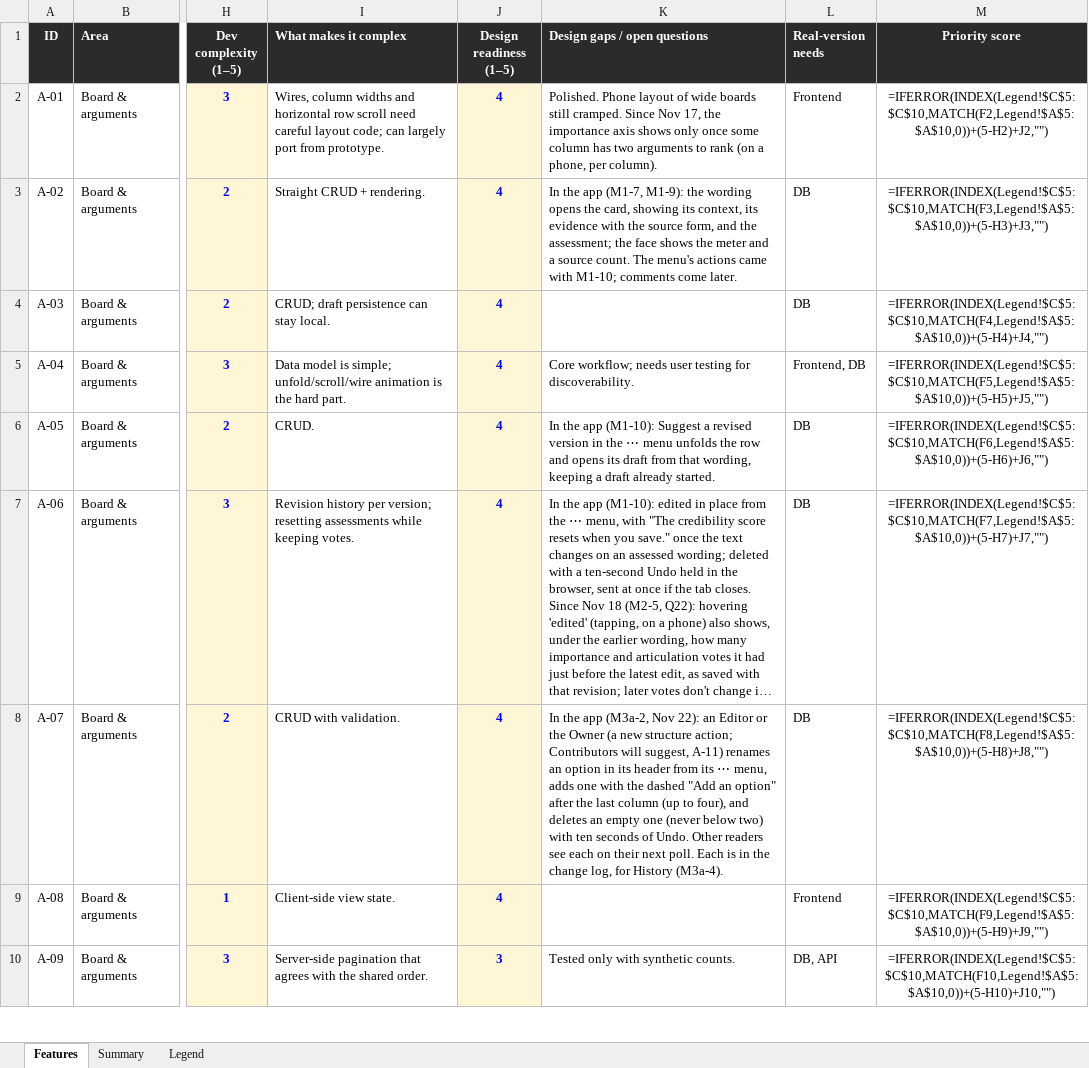
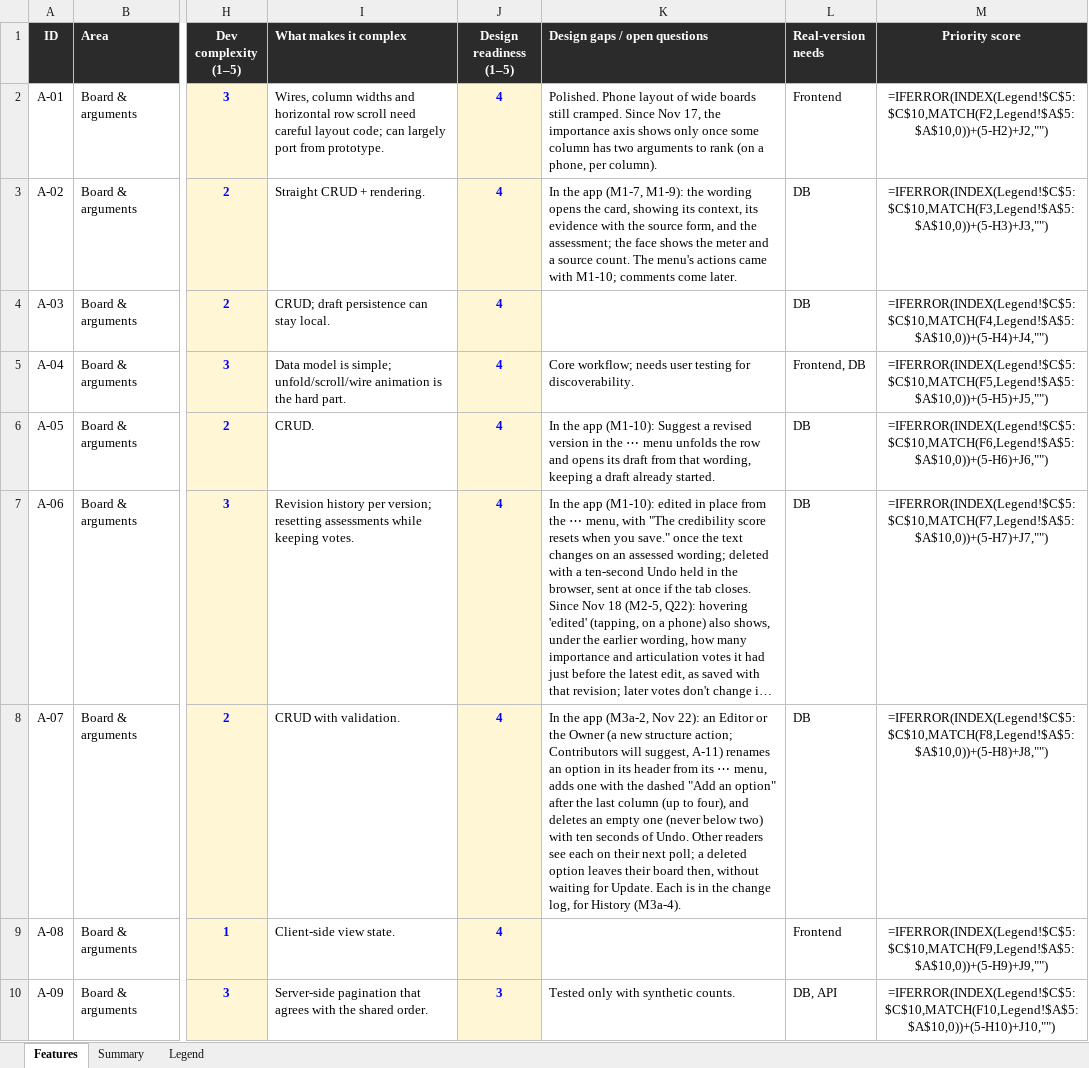
Before and after one commit to building-with-ai-f26/kfl8095-steelman, an Excel workbook: plans/feature-audit.xlsx, sheet Features, drawn as a sheet; only a part is shown, gaps mark what is left out; long unchanged cells end in …; values as stored, in another font and other column widths than the file's, no borders; formulas without a stored value are shown as written; conditional formats not drawn; the diff names each change by its address in the sheet, - before the commit and + after, or states it on an @@ line.

```diff
--- a/plans/feature-audit.xlsx (sheet Features)
+++ b/plans/feature-audit.xlsx (sheet Features)
-K8 (Design gaps / open questions): …their next poll. Each is…
+K8 (Design gaps / open questions): …their next poll; a deleted option leaves their board then, without waiting for Update. Each is…
```
Also changed, not shown: 11 other files.
